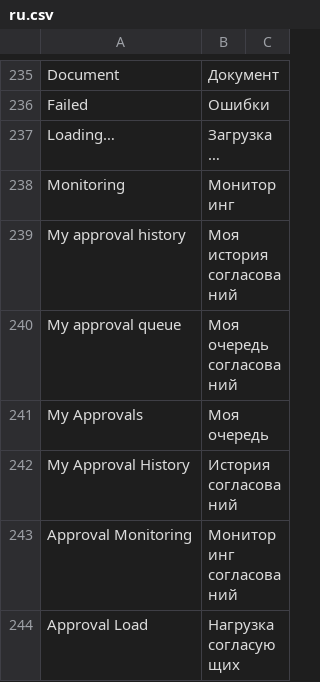
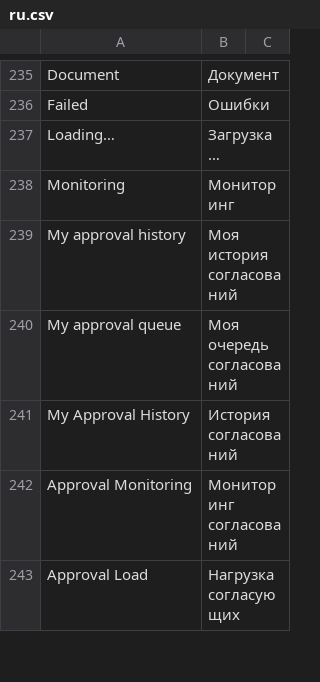
Before and after one commit to Dinext-pro/dinext-common, a CSV file: dinext_common/translations/ru.csv, drawn as a sheet; only a part is shown, gaps mark what is left out; removed rows and columns are numbered as before the commit, all else as after; the diff covers the shown part only; the diff names each change by its address in the sheet, - before the commit and + after, or states it on an @@ line.

Commit message:
Localize My Approvals and align personal approval populations

```diff
--- a/dinext_common/translations/ru.csv
+++ b/dinext_common/translations/ru.csv
-row 241: My Approvals | Моя очередь
```
Also changed, not shown: 26 added rows elsewhere in this file, 36 other files.
